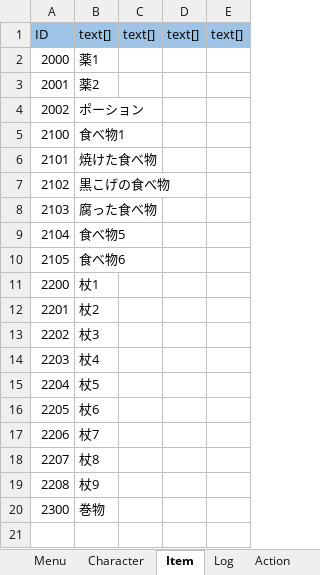
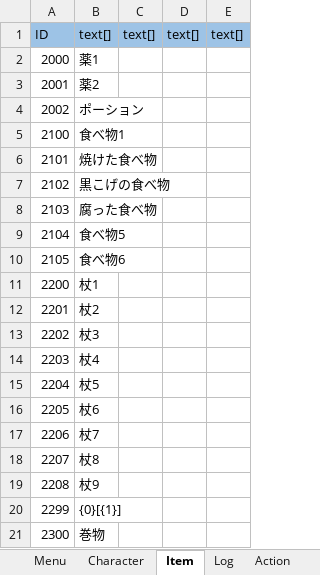
Before and after one commit to nobuRogue/2DRoguelike, an Excel workbook: Assets/Resources/MasterData/MessageData.xlsx, sheet Item, drawn as a sheet; values as stored, in another font and other column widths than the file's, no borders; the diff names each change by its address in the sheet, - before the commit and + after, or states it on an @@ line.

```diff
--- a/Assets/Resources/MasterData/MessageData.xlsx (sheet Item)
+++ b/Assets/Resources/MasterData/MessageData.xlsx (sheet Item)
+row 20: 2299 | {0}[{1}]
```
Also changed, not shown: sheet Log, Assets/Resources/MasterData/ActionData.xlsx, Assets/Resources/MasterData/ActionEffectData.xlsx, 29 other files.
